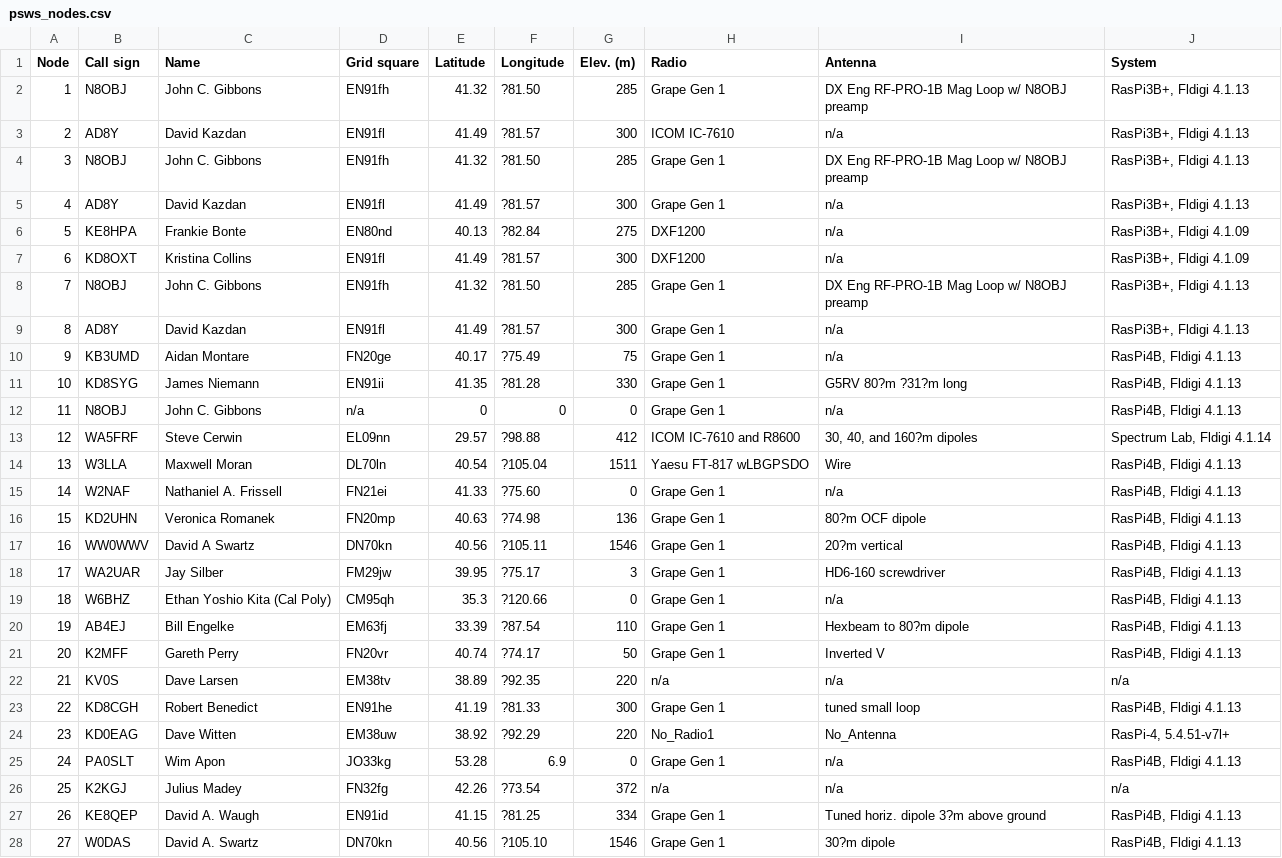
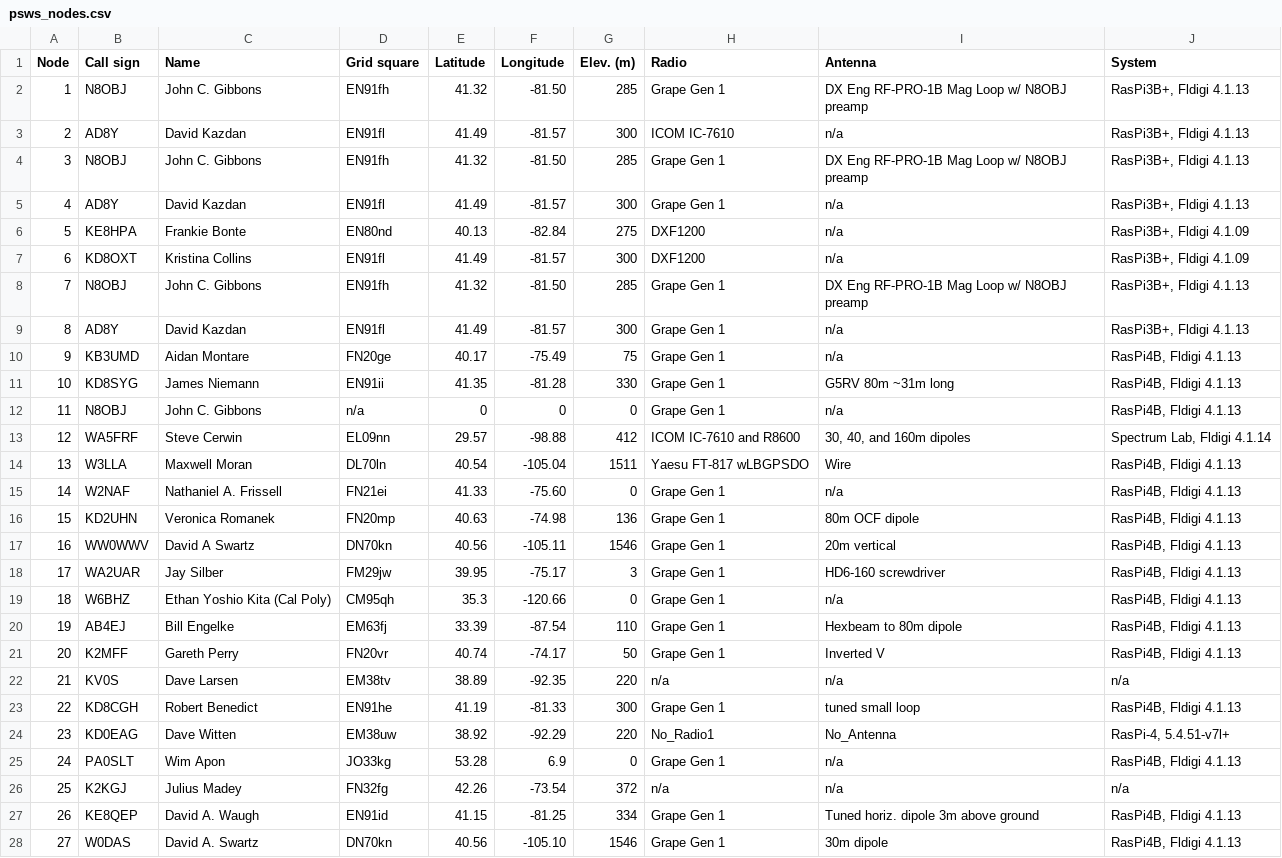
Before and after one commit to HamSCI/psws-nodelist, a CSV file: psws_nodes.csv, drawn as a sheet; only a part is shown; the diff covers the shown part only.

Commit message:
Update psws_nodes.csv
Fixed encoding error

```diff
--- a/psws_nodes.csv
+++ b/psws_nodes.csv
@@ -1,28 +1,28 @@
 Node,Call sign,Name,Grid square,Latitude,Longitude,Elev. (m),Radio,Antenna,System
-1,N8OBJ,John C. Gibbons,EN91fh,41.32,?81.50,285,Grape Gen 1,DX Eng RF-PRO-1B Mag Loop w/ N8OBJ preamp,"RasPi3B+, Fldigi 4.1.13"
-2,AD8Y,David Kazdan,EN91fl,41.49,?81.57,300,ICOM IC-7610,n/a,"RasPi3B+, Fldigi 4.1.13"
-3,N8OBJ,John C. Gibbons,EN91fh,41.32,?81.50,285,Grape Gen 1,DX Eng RF-PRO-1B Mag Loop w/ N8OBJ preamp,"RasPi3B+, Fldigi 4.1.13"
-4,AD8Y,David Kazdan,EN91fl,41.49,?81.57,300,Grape Gen 1,n/a,"RasPi3B+, Fldigi 4.1.13"
-5,KE8HPA,Frankie Bonte,EN80nd,40.13,?82.84,275,DXF1200,n/a,"RasPi3B+, Fldigi 4.1.09"
-6,KD8OXT,Kristina Collins,EN91fl,41.49,?81.57,300,DXF1200,n/a,"RasPi3B+, Fldigi 4.1.09"
-7,N8OBJ,John C. Gibbons,EN91fh,41.32,?81.50,285,Grape Gen 1,DX Eng RF-PRO-1B Mag Loop w/ N8OBJ preamp,"RasPi3B+, Fldigi 4.1.13"
-8,AD8Y,David Kazdan,EN91fl,41.49,?81.57,300,Grape Gen 1,n/a,"RasPi3B+, Fldigi 4.1.13"
-9,KB3UMD,Aidan Montare,FN20ge,40.17,?75.49,75,Grape Gen 1,n/a,"RasPi4B, Fldigi 4.1.13"
-10,KD8SYG,James Niemann,EN91ii,41.35,?81.28,330,Grape Gen 1,G5RV 80?m ?31?m long,"RasPi4B, Fldigi 4.1.13"
+1,N8OBJ,John C. Gibbons,EN91fh,41.32,-81.50,285,Grape Gen 1,DX Eng RF-PRO-1B Mag Loop w/ N8OBJ preamp,"RasPi3B+, Fldigi 4.1.13"
+2,AD8Y,David Kazdan,EN91fl,41.49,-81.57,300,ICOM IC-7610,n/a,"RasPi3B+, Fldigi 4.1.13"
+3,N8OBJ,John C. Gibbons,EN91fh,41.32,-81.50,285,Grape Gen 1,DX Eng RF-PRO-1B Mag Loop w/ N8OBJ preamp,"RasPi3B+, Fldigi 4.1.13"
+4,AD8Y,David Kazdan,EN91fl,41.49,-81.57,300,Grape Gen 1,n/a,"RasPi3B+, Fldigi 4.1.13"
+5,KE8HPA,Frankie Bonte,EN80nd,40.13,-82.84,275,DXF1200,n/a,"RasPi3B+, Fldigi 4.1.09"
+6,KD8OXT,Kristina Collins,EN91fl,41.49,-81.57,300,DXF1200,n/a,"RasPi3B+, Fldigi 4.1.09"
+7,N8OBJ,John C. Gibbons,EN91fh,41.32,-81.50,285,Grape Gen 1,DX Eng RF-PRO-1B Mag Loop w/ N8OBJ preamp,"RasPi3B+, Fldigi 4.1.13"
+8,AD8Y,David Kazdan,EN91fl,41.49,-81.57,300,Grape Gen 1,n/a,"RasPi3B+, Fldigi 4.1.13"
+9,KB3UMD,Aidan Montare,FN20ge,40.17,-75.49,75,Grape Gen 1,n/a,"RasPi4B, Fldigi 4.1.13"
+10,KD8SYG,James Niemann,EN91ii,41.35,-81.28,330,Grape Gen 1,G5RV 80m ~31m long,"RasPi4B, Fldigi 4.1.13"
 11,N8OBJ,John C. Gibbons,n/a,0,0,0,Grape Gen 1,n/a,"RasPi4B, Fldigi 4.1.13"
-12,WA5FRF,Steve Cerwin,EL09nn,29.57,?98.88,412,ICOM IC-7610 and R8600,"30, 40, and 160?m dipoles","Spectrum Lab, Fldigi 4.1.14"
-13,W3LLA,Maxwell Moran,DL70ln,40.54,?105.04,1511,Yaesu FT-817 wLBGPSDO,Wire,"RasPi4B, Fldigi 4.1.13"
-14,W2NAF,Nathaniel A. Frissell,FN21ei,41.33,?75.60,0,Grape Gen 1,n/a,"RasPi4B, Fldigi 4.1.13"
-15,KD2UHN,Veronica Romanek,FN20mp,40.63,?74.98,136,Grape Gen 1,80?m OCF dipole,"RasPi4B, Fldigi 4.1.13"
-16,WW0WWV,David A Swartz,DN70kn,40.56,?105.11,1546,Grape Gen 1,20?m vertical,"RasPi4B, Fldigi 4.1.13"
-17,WA2UAR,Jay Silber,FM29jw,39.95,?75.17,3,Grape Gen 1,HD6-160 screwdriver,"RasPi4B, Fldigi 4.1.13"
-18,W6BHZ,Ethan Yoshio Kita (Cal Poly),CM95qh,35.3,?120.66,0,Grape Gen 1,n/a,"RasPi4B, Fldigi 4.1.13"
-19,AB4EJ,Bill Engelke,EM63fj,33.39,?87.54,110,Grape Gen 1,Hexbeam to 80?m dipole,"RasPi4B, Fldigi 4.1.13"
-20,K2MFF,Gareth Perry,FN20vr,40.74,?74.17,50,Grape Gen 1,Inverted V,"RasPi4B, Fldigi 4.1.13"
-21,KV0S,Dave Larsen,EM38tv,38.89,?92.35,220,n/a,n/a,n/a
-22,KD8CGH,Robert Benedict,EN91he,41.19,?81.33,300,Grape Gen 1,tuned small loop,"RasPi4B, Fldigi 4.1.13"
-23,KD0EAG,Dave Witten,EM38uw,38.92,?92.29,220,No_Radio1,No_Antenna,"RasPi-4, 5.4.51-v7l+"
+12,WA5FRF,Steve Cerwin,EL09nn,29.57,-98.88,412,ICOM IC-7610 and R8600,"30, 40, and 160m dipoles","Spectrum Lab, Fldigi 4.1.14"
+13,W3LLA,Maxwell Moran,DL70ln,40.54,-105.04,1511,Yaesu FT-817 wLBGPSDO,Wire,"RasPi4B, Fldigi 4.1.13"
+14,W2NAF,Nathaniel A. Frissell,FN21ei,41.33,-75.60,0,Grape Gen 1,n/a,"RasPi4B, Fldigi 4.1.13"
+15,KD2UHN,Veronica Romanek,FN20mp,40.63,-74.98,136,Grape Gen 1,80m OCF dipole,"RasPi4B, Fldigi 4.1.13"
+16,WW0WWV,David A Swartz,DN70kn,40.56,-105.11,1546,Grape Gen 1,20m vertical,"RasPi4B, Fldigi 4.1.13"
+17,WA2UAR,Jay Silber,FM29jw,39.95,-75.17,3,Grape Gen 1,HD6-160 screwdriver,"RasPi4B, Fldigi 4.1.13"
+18,W6BHZ,Ethan Yoshio Kita (Cal Poly),CM95qh,35.3,-120.66,0,Grape Gen 1,n/a,"RasPi4B, Fldigi 4.1.13"
+19,AB4EJ,Bill Engelke,EM63fj,33.39,-87.54,110,Grape Gen 1,Hexbeam to 80m dipole,"RasPi4B, Fldigi 4.1.13"
+20,K2MFF,Gareth Perry,FN20vr,40.74,-74.17,50,Grape Gen 1,Inverted V,"RasPi4B, Fldigi 4.1.13"
+21,KV0S,Dave Larsen,EM38tv,38.89,-92.35,220,n/a,n/a,n/a
+22,KD8CGH,Robert Benedict,EN91he,41.19,-81.33,300,Grape Gen 1,tuned small loop,"RasPi4B, Fldigi 4.1.13"
+23,KD0EAG,Dave Witten,EM38uw,38.92,-92.29,220,No_Radio1,No_Antenna,"RasPi-4, 5.4.51-v7l+"
 24,PA0SLT,Wim Apon,JO33kg,53.28,6.9,0,Grape Gen 1,n/a,"RasPi4B, Fldigi 4.1.13"
-25,K2KGJ,Julius Madey,FN32fg,42.26,?73.54,372,n/a,n/a,n/a
-26,KE8QEP,David A. Waugh,EN91id,41.15,?81.25,334,Grape Gen 1,Tuned horiz. dipole 3?m above ground,"RasPi4B, Fldigi 4.1.13"
-27,W0DAS,David A. Swartz,DN70kn,40.56,?105.10,1546,Grape Gen 1,30?m dipole,"RasPi4B, Fldigi 4.1.13"
+25,K2KGJ,Julius Madey,FN32fg,42.26,-73.54,372,n/a,n/a,n/a
+26,KE8QEP,David A. Waugh,EN91id,41.15,-81.25,334,Grape Gen 1,Tuned horiz. dipole 3m above ground,"RasPi4B, Fldigi 4.1.13"
+27,W0DAS,David A. Swartz,DN70kn,40.56,-105.10,1546,Grape Gen 1,30m dipole,"RasPi4B, Fldigi 4.1.13"
```
Also changed, not shown: 19 edited cells elsewhere in this file.
